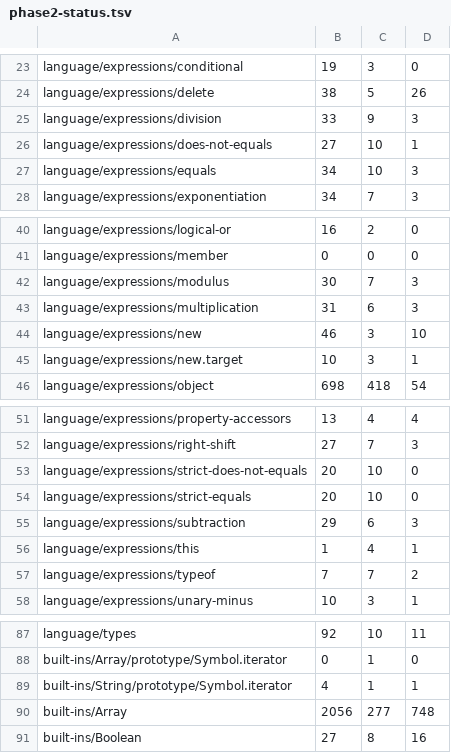
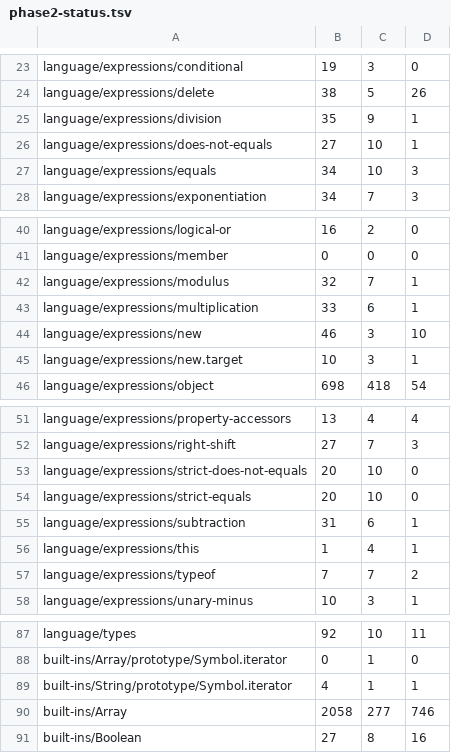
Before and after one commit to zzzdong/biujs, a TSV file: docs/phase2-status.tsv, drawn as a sheet; only a part is shown, gaps mark what is left out.

Commit message:
feat(B33): 小面一批——二元算术 ToPrimitive / flatMap / console.time（+10，零回退）
整轮 OOM 修好后，被它挡回来的那块先回到位：
- 二元算术（- * / %）与 Pow 一致，先 ToPrimitive(hint number)。B31 补过又撤回（当时整轮会
  OOM），现在整轮分块跑、峰值下来了。date1 - date2、new Number(5) - 2、{valueOf(){…}} - 1
  从此正确（此前一律 NaN）。
- Array.prototype.flatMap：回调由 VM 派发（与 map/filter 同一条通路）；注册之外还要把方法名
  加进 CALLBACK_METHODS，否则报 unknown prototype method。
- console.time / timeEnd：宿主计时器，标签存 thread-local（跨一次宿主会话，不是 per-VM 状态）。

效果：通过 15558 → 15568（+10），失败 2719 → 2709，通过率 85.12% → 85.18%。
5 个套件提升、零回退：expressions/{subtraction,multiplication,division,modulus} 各 +2、
built-ins/Array +2。feature 495（+1 用例 / 10 条断言）。

下一批：Promise + 微任务队列 + async/await（唯一要动执行模型的）。

```diff
--- a/docs/phase2-status.tsv
+++ b/docs/phase2-status.tsv
@@ -24,3 +24,3 @@ language/expressions/conditional	19	3	0
 language/expressions/delete	38	5	26
-language/expressions/division	33	9	3
+language/expressions/division	35	9	1
 language/expressions/does-not-equals	27	10	1
@@ -41,4 +41,4 @@ language/expressions/logical-or	16	2	0
 language/expressions/member	0	0	0
-language/expressions/modulus	30	7	3
-language/expressions/multiplication	31	6	3
+language/expressions/modulus	32	7	1
+language/expressions/multiplication	33	6	1
 language/expressions/new	46	3	10
@@ -54,3 +54,3 @@ language/expressions/strict-does-not-equals	20	10	0
 language/expressions/strict-equals	20	10	0
-language/expressions/subtraction	29	6	3
+language/expressions/subtraction	31	6	1
 language/expressions/this	1	4	1
@@ -89,3 +89,3 @@ built-ins/Array/prototype/Symbol.iterator	0	1	0
 built-ins/String/prototype/Symbol.iterator	4	1	1
-built-ins/Array	2056	277	748
+built-ins/Array	2058	277	746
 built-ins/Boolean	27	8	16
```
Also changed, not shown: 6 other files.
